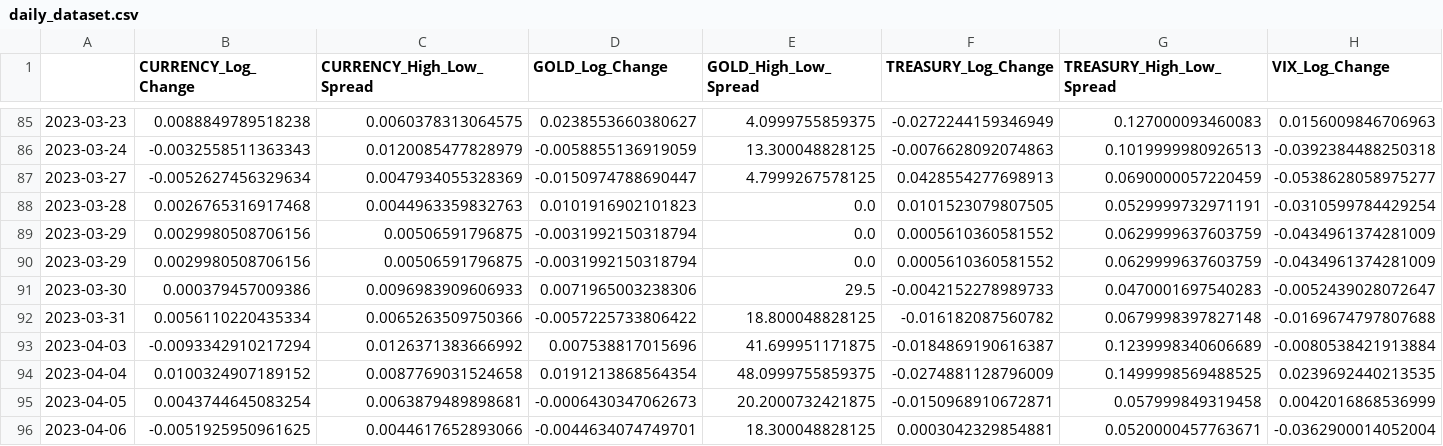
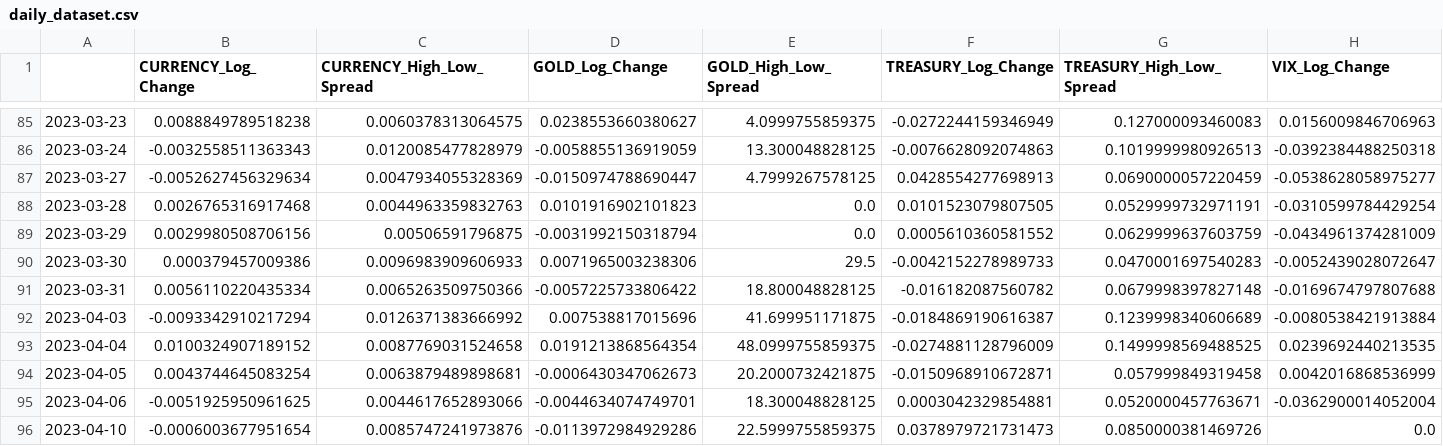
Before and after one commit to SDing-14/Fintech-540, a CSV file: daily_dataset.csv, drawn as a sheet; only a part is shown, gaps mark what is left out; the shorter side is filled out with more unchanged rows; rows hold the shown columns only; the diff names each change by its address in the sheet, - before the commit and + after, or states it on an @@ line.

```diff
--- a/daily_dataset.csv
+++ b/daily_dataset.csv
-row 90: 2023-03-29 | 0.0029980508706156 | 0.00506591796875 | -0.0031992150318794 | 0.0 | 0.0005610360581552 | 0.0629999637603759 | -0.0434961374281009
```
Also changed, not shown: Filtered_Data/SENTIMENT_filtered.csv, 2 other files.
